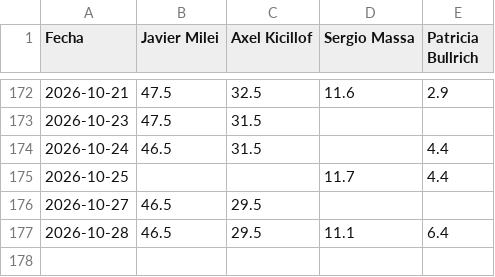
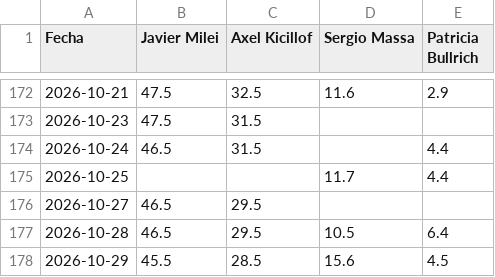
Before and after one commit to franciscolivero/ArgentinaPoliticalMonitor, a CSV file: charts_data/ar-polymarket.csv, drawn as a sheet; only a part is shown, gaps mark what is left out.

```diff
--- a/charts_data/ar-polymarket.csv
+++ b/charts_data/ar-polymarket.csv
@@ -176,2 +176,3 @@ Fecha,Javier Milei,Axel Kicillof,Sergio Massa,Patricia Bullrich
 2026-10-27,46.5,29.5,,
-2026-10-28,46.5,29.5,11.1,6.4
+2026-10-28,46.5,29.5,10.5,6.4
+2026-10-29,45.5,28.5,15.6,4.5
```
Also changed, not shown: charts_data/ar-approval.csv, 4 other files.
